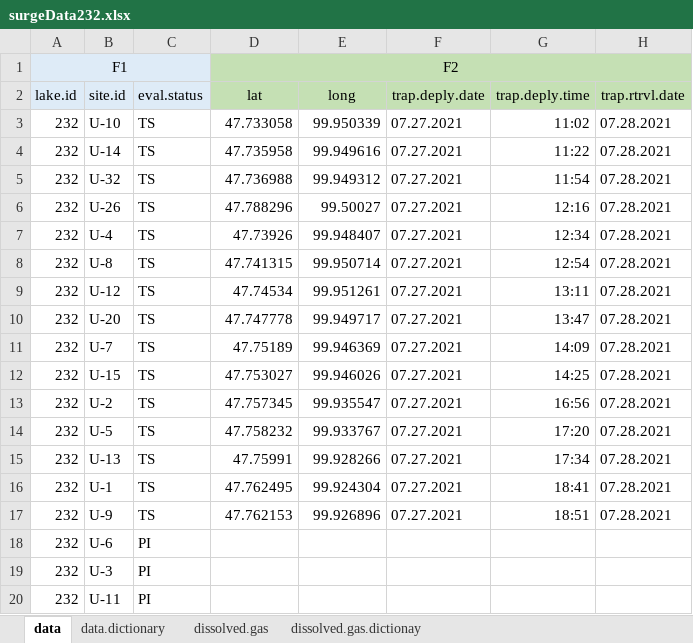
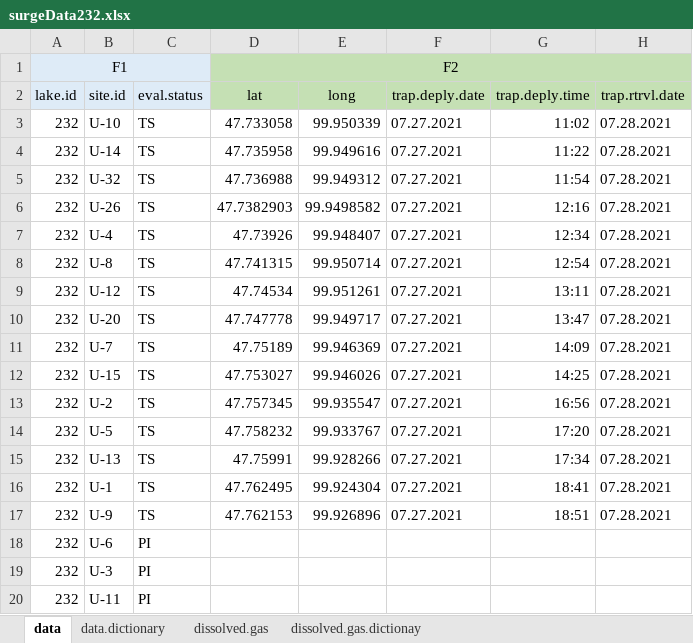
Before and after one commit to USEPA/surge_morpho, an Excel workbook: data/surge/surgeData232.xlsx, sheet data, drawn as a sheet; only a part is shown; values as stored, in another font and other column widths than the file's, no borders; the diff names each change by its address in the sheet, - before the commit and + after, or states it on an @@ line.

```diff
--- a/data/surge/surgeData232.xlsx (sheet data)
+++ b/data/surge/surgeData232.xlsx (sheet data)
-D6 (lat): 47.788296
+D6 (lat): 47.7382903
-E6 (long): 99.50027
+E6 (long): 99.9498582
```
Also changed, not shown: data/surge/SuRGE_design_20191206_eval_status.xlsx, data/surge/surgeData136.xlsx, 26 other files.
